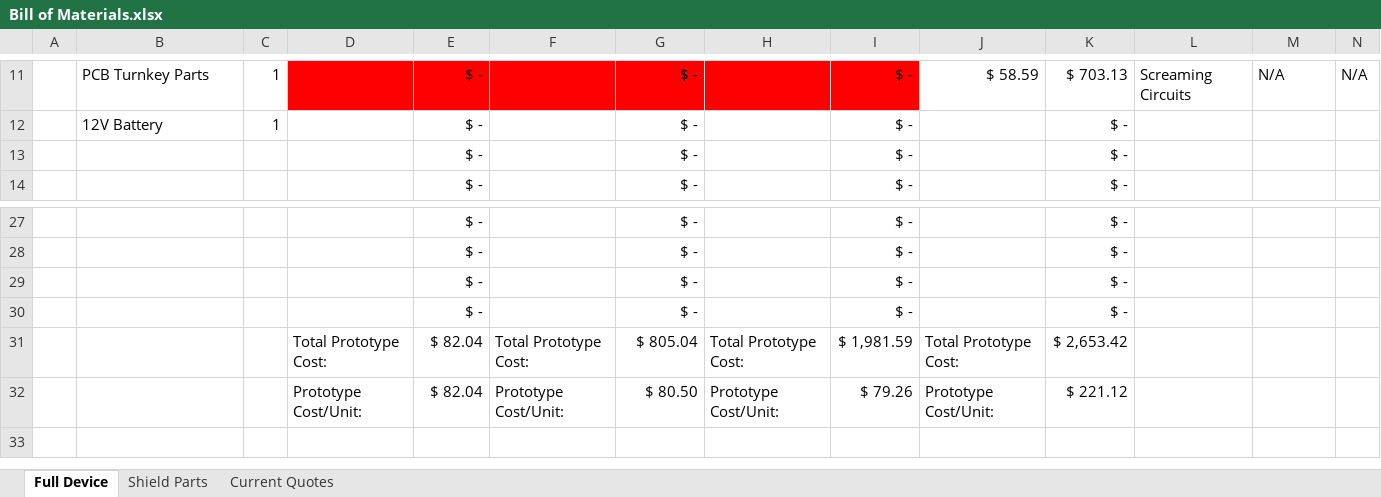
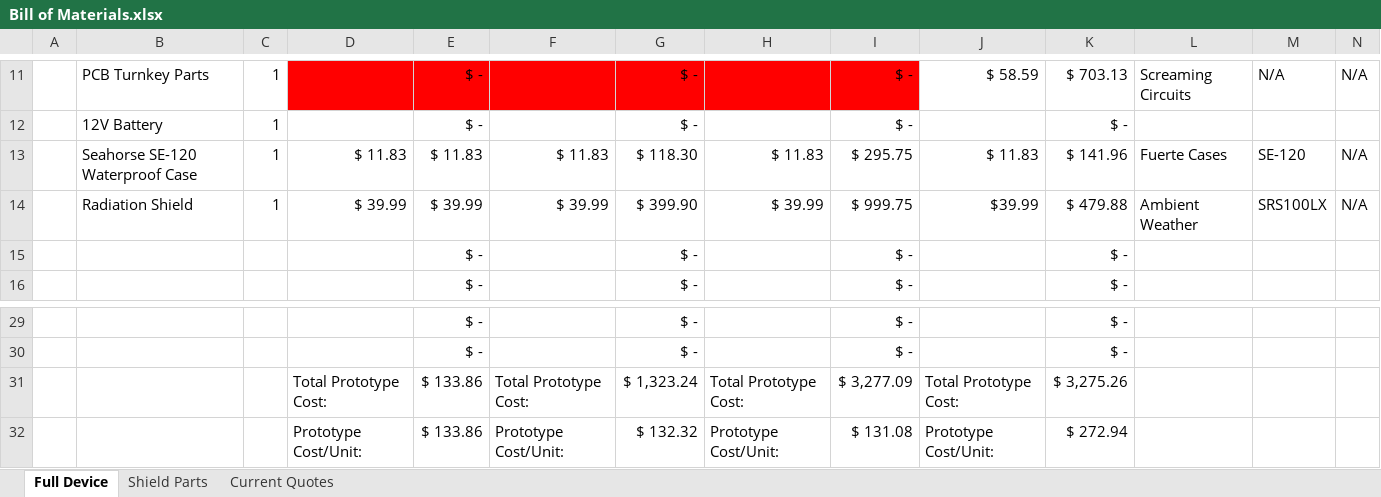
Before and after one commit to madvoid/LEMSv2, an Excel workbook: Hardware Information/Bill of Materials.xlsx, sheet Full Device, drawn as a sheet; only a part is shown, gaps mark what is left out; values as stored, in another font and other column widths than the file's, no borders; removed rows and columns are numbered as before the commit, all else as after; rows hold the shown columns only; the diff names each change by its address in the sheet, - before the commit and + after, or states it on an @@ line.

```diff
--- a/Hardware Information/Bill of Materials.xlsx (sheet Full Device)
+++ b/Hardware Information/Bill of Materials.xlsx (sheet Full Device)
+row 13:  | Seahorse SE-120 Waterproof Case | 1 | $ 11.83 | $ 11.83 | $ 11.83 | $ 118.30 | $ 11.83 | $ 295.75 | $ 11.83 | $ 141.96 | Fuerte Cases | SE-120 | N/A
+row 14:  | Radiation Shield | 1 | $ 39.99 | $ 39.99 | $ 39.99 | $ 399.90 | $ 39.99 | $ 999.75 | $39.99 | $ 479.88 | Ambient Weather | SRS100LX | N/A
-row 29:  |  |  |  | $ - |  | $ - |  | $ - |  | $ -
-row 30:  |  |  |  | $ - |  | $ - |  | $ - |  | $ -
-E31:E32: $ 82.04
+E31:E32: $ 133.86
-G31: $ 805.04
+G31: $ 1,323.24
-I31: $ 1,981.59
+I31: $ 3,277.09
-K31: $ 2,653.42
+K31: $ 3,275.26
-G32: $ 80.50
+G32: $ 132.32
-I32: $ 79.26
+I32: $ 131.08
-K32: $ 221.12
+K32: $ 272.94
```
Also changed, not shown: formulas that keep their value, 42 other files.
